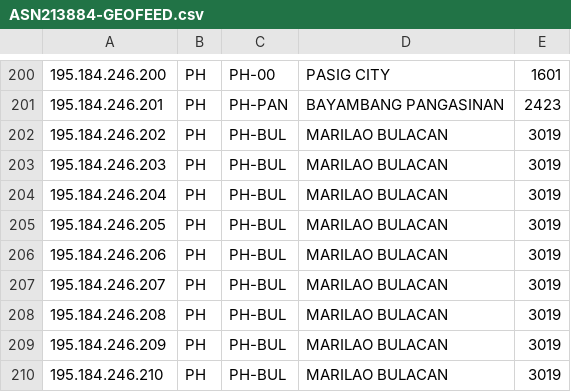
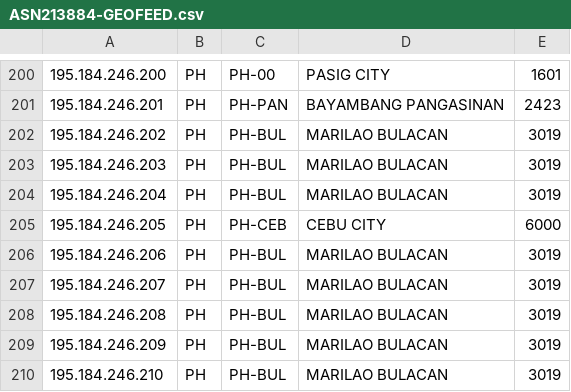
Before and after one commit to FAST-FIBER-NDS/geo-ip, a CSV file: ASN213884-GEOFEED.csv, drawn as a sheet; only a part is shown, gaps mark what is left out.

Commit message:
Update ASN213884-GEOFEED.csv

```diff
--- a/ASN213884-GEOFEED.csv
+++ b/ASN213884-GEOFEED.csv
@@ -204,3 +204,3 @@
 195.184.246.204,PH,PH-BUL,MARILAO BULACAN,3019
-195.184.246.205,PH,PH-BUL,MARILAO BULACAN,3019
+195.184.246.205,PH,PH-CEB,CEBU CITY,6000
 195.184.246.206,PH,PH-BUL,MARILAO BULACAN,3019
```
